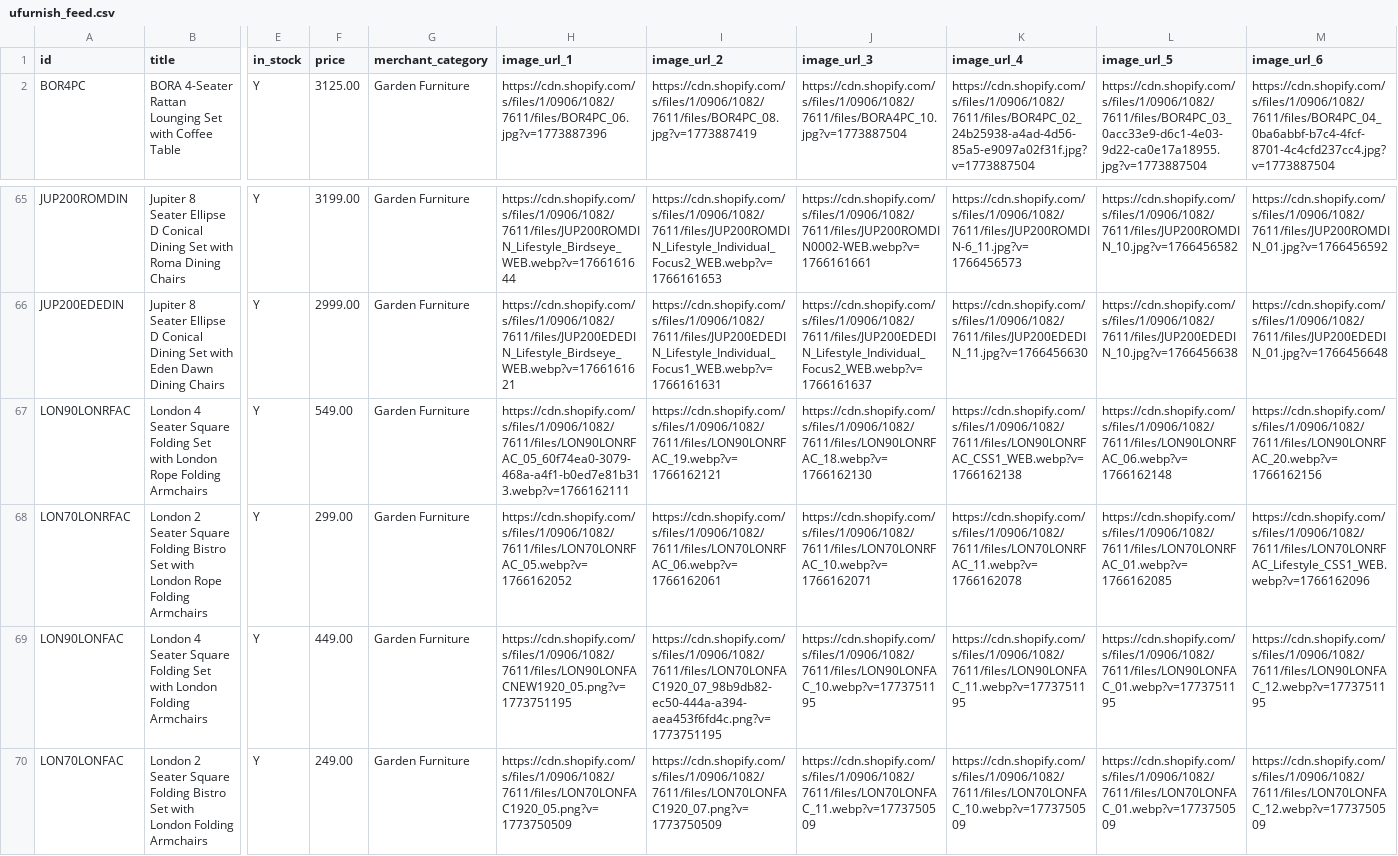
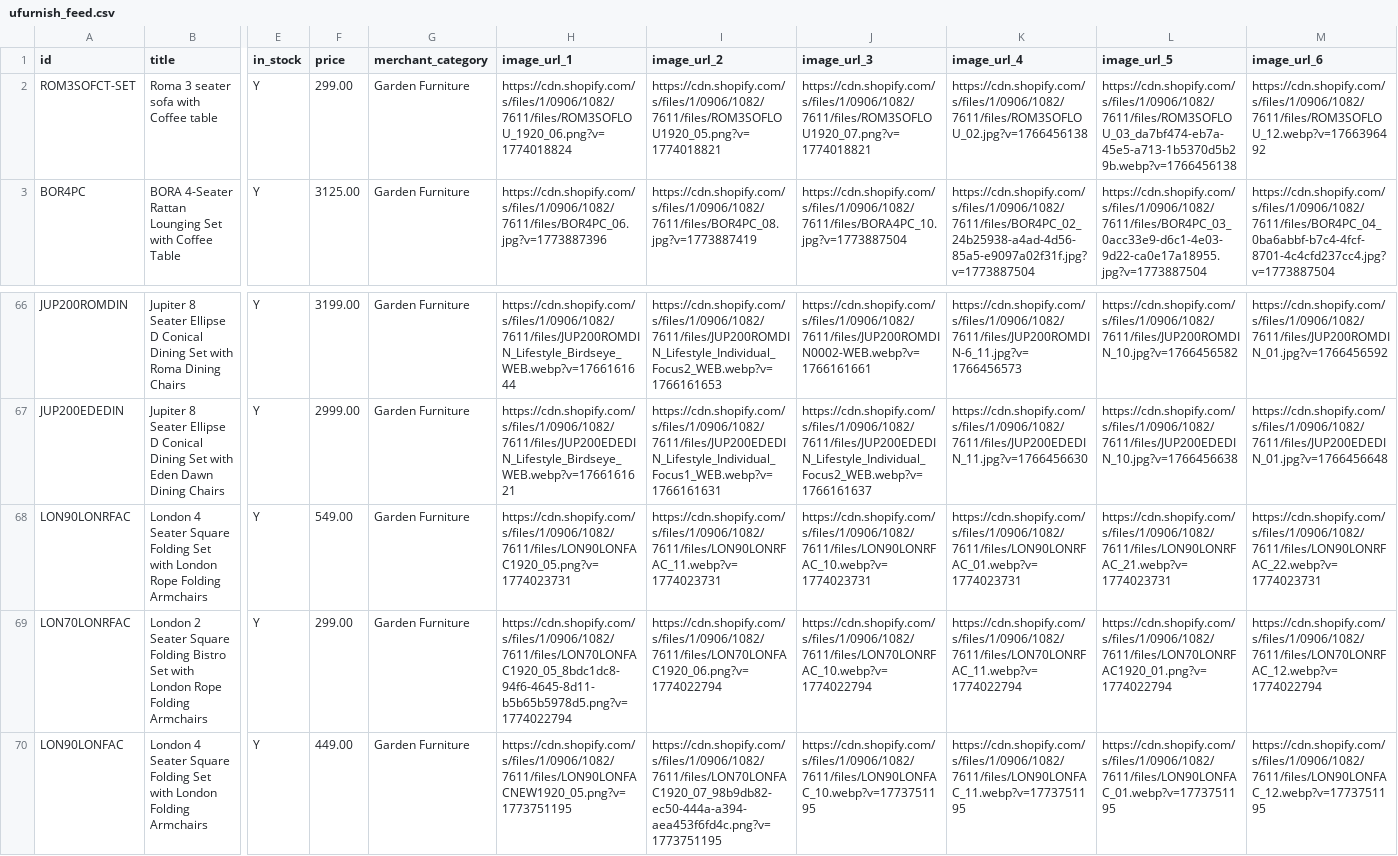
Before and after one commit to Royalcraft1990/Royalcraftproductfeed, a CSV file: ufurnish_feed.csv, drawn as a sheet; only a part is shown, gaps mark what is left out; the shorter side is filled out with more unchanged rows; addresses are those after the commit; rows hold the shown columns only; the diff names each change by its address in the sheet, - before the commit and + after, or states it on an @@ line.

```diff
--- a/ufurnish_feed.csv
+++ b/ufurnish_feed.csv
+row 2: ROM3SOFCT-SET | Roma 3 seater sofa with Coffee table | Y | 299.00 | Garden Furniture | https://cdn.shopify.com/s/files/1/0906/1082/7611/files/ROM3SOFLOU_1920_06.png?v=1774018824 | https://cdn.shopify.com/s/files/1/0906/1082/7611/files/ROM3SOFLOU1920_05.png?v=1774018821 | https://cdn.shopify.com/s/files/1/0906/1082/7611/files/ROM3SOFLOU1920_07.png?v=1774018821 | https://cdn.shopify.com/s/files/1/0906/1082/7611/files/ROM3SOFLOU_02.jpg?v=1766456138 | https://cdn.shopify.com/s/files/1/0906/1082/7611/files/ROM3SOFLOU_03_da7bf474-eb7a-45e5-a713-1b5370d5b29b.webp?v=1766456138 | https://cdn.shopify.com/s/files/1/0906/1082/7611/files/ROM3SOFLOU_12.webp?v=1766396492
-H68 (image_url_1): https://cdn.shopify.com/s/files/1/0906/1082/7611/files/LON90LONRFAC_05_60f74ea0-3079-468a-a4f1-b0ed7e81b313.webp?v=1766162111
+H68 (image_url_1): https://cdn.shopify.com/s/files/1/0906/1082/7611/files/LON90LONFAC1920_05.png?v=1774023731
-I68 (image_url_2): https://cdn.shopify.com/s/files/1/0906/1082/7611/files/LON90LONRFAC_19.webp?v=1766162121
+I68 (image_url_2): https://cdn.shopify.com/s/files/1/0906/1082/7611/files/LON90LONRFAC_11.webp?v=1774023731
-J68 (image_url_3): https://cdn.shopify.com/s/files/1/0906/1082/7611/files/LON90LONRFAC_18.webp?v=1766162130
+J68 (image_url_3): https://cdn.shopify.com/s/files/1/0906/1082/7611/files/LON90LONRFAC_10.webp?v=1774023731
-K68 (image_url_4): https://cdn.shopify.com/s/files/1/0906/1082/7611/files/LON90LONRFAC_CSS1_WEB.webp?v=1766162138
+K68 (image_url_4): https://cdn.shopify.com/s/files/1/0906/1082/7611/files/LON90LONRFAC_01.webp?v=1774023731
-L68 (image_url_5): https://cdn.shopify.com/s/files/1/0906/1082/7611/files/LON90LONRFAC_06.webp?v=1766162148
+L68 (image_url_5): https://cdn.shopify.com/s/files/1/0906/1082/7611/files/LON90LONRFAC_21.webp?v=1774023731
-M68 (image_url_6): https://cdn.shopify.com/s/files/1/0906/1082/7611/files/LON90LONRFAC_20.webp?v=1766162156
+M68 (image_url_6): https://cdn.shopify.com/s/files/1/0906/1082/7611/files/LON90LONRFAC_22.webp?v=1774023731
-H69 (image_url_1): https://cdn.shopify.com/s/files/1/0906/1082/7611/files/LON70LONRFAC_05.webp?v=1766162052
+H69 (image_url_1): https://cdn.shopify.com/s/files/1/0906/1082/7611/files/LON70LONFAC1920_05_8bdc1dc8-94f6-4645-8d11-b5b65b5978d5.png?v=1774022794
-I69 (image_url_2): https://cdn.shopify.com/s/files/1/0906/1082/7611/files/LON70LONRFAC_06.webp?v=1766162061
+I69 (image_url_2): https://cdn.shopify.com/s/files/1/0906/1082/7611/files/LON70LONFAC1920_06.png?v=1774022794
-J69 (image_url_3): https://cdn.shopify.com/s/files/1/0906/1082/7611/files/LON70LONRFAC_10.webp?v=1766162071
+J69 (image_url_3): https://cdn.shopify.com/s/files/1/0906/1082/7611/files/LON70LONRFAC_10.webp?v=1774022794
-K69 (image_url_4): https://cdn.shopify.com/s/files/1/0906/1082/7611/files/LON70LONRFAC_11.webp?v=1766162078
+K69 (image_url_4): https://cdn.shopify.com/s/files/1/0906/1082/7611/files/LON70LONRFAC_11.webp?v=1774022794
-L69 (image_url_5): https://cdn.shopify.com/s/files/1/0906/1082/7611/files/LON70LONRFAC_01.webp?v=1766162085
+L69 (image_url_5): https://cdn.shopify.com/s/files/1/0906/1082/7611/files/LON70LONRFAC1920_01.png?v=1774022794
-M69 (image_url_6): https://cdn.shopify.com/s/files/1/0906/1082/7611/files/LON70LONRFAC_Lifestyle_CSS1_WEB.webp?v=1766162096
+M69 (image_url_6): https://cdn.shopify.com/s/files/1/0906/1082/7611/files/LON70LONRFAC_12.webp?v=1774022794
```
